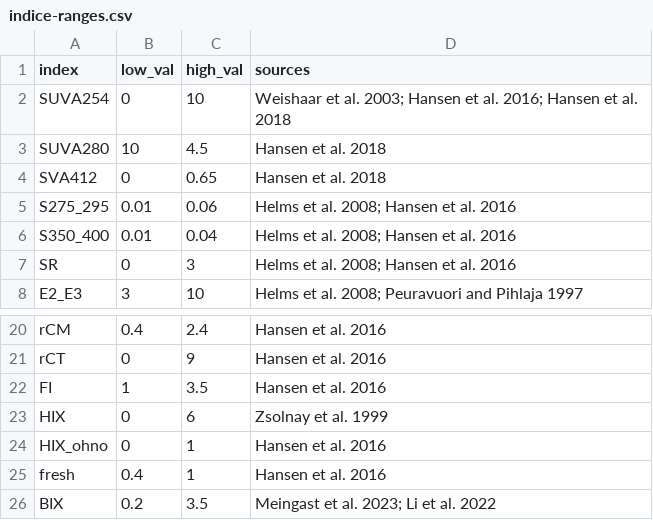
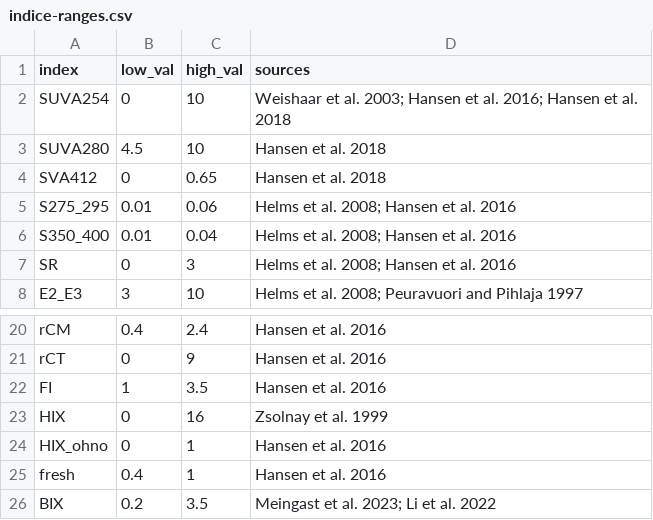
Before and after one commit to katiewampler/eemanalyzeR, a CSV file: data-raw/indice-ranges.csv, drawn as a sheet; only a part is shown, gaps mark what is left out.

Commit message:
fixing bugs in indice functions
inf and na values, updating ranges, new flags

```diff
--- a/data-raw/indice-ranges.csv
+++ b/data-raw/indice-ranges.csv
@@ -2,3 +2,3 @@ index,low_val,high_val,sources
 SUVA254,0,10,Weishaar et al. 2003; Hansen et al. 2016; Hansen et al. 2018
-SUVA280,10,4.5,Hansen et al. 2018
+SUVA280,4.5,10,Hansen et al. 2018
 SVA412,0,0.65,Hansen et al. 2018
@@ -22,3 +22,3 @@ rCT,0,9,Hansen et al. 2016
 FI,1,3.5,Hansen et al. 2016
-HIX,0,6,Zsolnay et al. 1999
+HIX,0,16,Zsolnay et al. 1999
 HIX_ohno,0,1,Hansen et al. 2016
```
Also changed, not shown: 5 other files.
